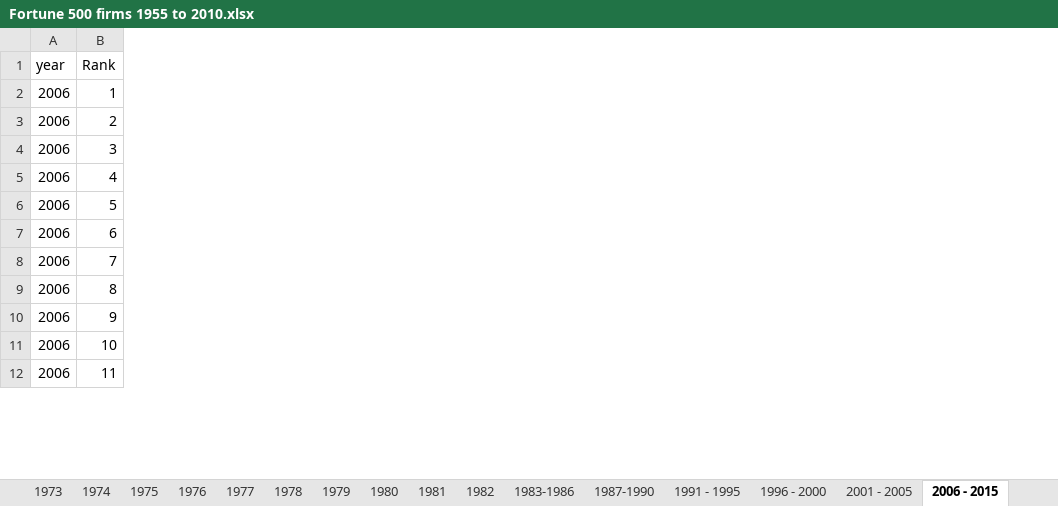
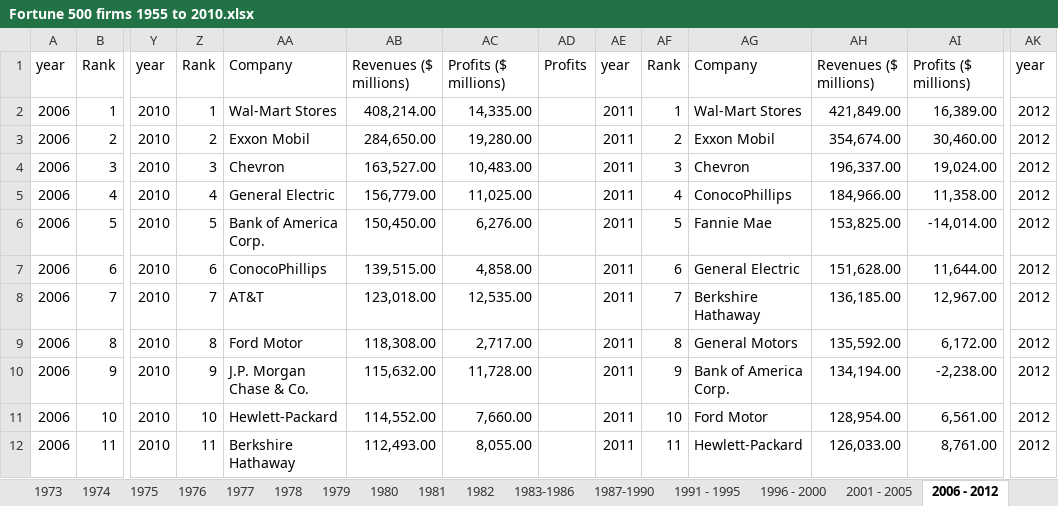
Before and after one commit to amcgail/nytimes-obituaries, an Excel workbook: _scripts/find company names/Fortune 500 firms 1955 to 2010.xlsx, sheet 2006 - 2012, drawn as a sheet; only a part is shown, gaps mark what is left out; values as stored, in another font and other column widths than the file's, no borders; the diff covers the shown part only; the diff names each change by its address in the sheet, - before the commit and + after, or states it on an @@ line.

```diff
--- a/_scripts/find company names/Fortune 500 firms 1955 to 2010.xlsx (sheet 2006 - 2012)
+++ b/_scripts/find company names/Fortune 500 firms 1955 to 2010.xlsx (sheet 2006 - 2012)
-sheet tab: 2006 - 2015
+sheet tab: 2006 - 2012
+column Y, rows 1-12: year | 2010 | 2010 | 2010 | 2010 | 2010 | 2010 | 2010 | 2010 | 2010 | 2010 | 2010
+column Z, rows 1-12: Rank | 1 | 2 | 3 | 4 | 5 | 6 | 7 | 8 | 9 | 10 | 11
+column AA, rows 1-12: Company | Wal-Mart Stores | Exxon Mobil | Chevron | General Electric | Bank of America Corp. | ConocoPhillips | AT&T | Ford Motor | J.P. Morgan Chase & Co. | Hewlett-Packard | Berkshire Hathaway
+column AB, rows 1-12: Revenues ($ millions) | 408,214.00 | 284,650.00 | 163,527.00 | 156,779.00 | 150,450.00 | 139,515.00 | 123,018.00 | 118,308.00 | 115,632.00 | 114,552.00 | 112,493.00
+column AC, rows 1-12: Profits ($ millions) | 14,335.00 | 19,280.00 | 10,483.00 | 11,025.00 | 6,276.00 | 4,858.00 | 12,535.00 | 2,717.00 | 11,728.00 | 7,660.00 | 8,055.00
+column AD, row 1: Profits
+column AE, rows 1-12: year | 2011 | 2011 | 2011 | 2011 | 2011 | 2011 | 2011 | 2011 | 2011 | 2011 | 2011
+column AF, rows 1-12: Rank | 1 | 2 | 3 | 4 | 5 | 6 | 7 | 8 | 9 | 10 | 11
+column AG, rows 1-12: Company | Wal-Mart Stores | Exxon Mobil | Chevron | ConocoPhillips | Fannie Mae | General Electric | Berkshire Hathaway | General Motors | Bank of America Corp. | Ford Motor | Hewlett-Packard
+column AH, rows 1-12: Revenues ($ millions) | 421,849.00 | 354,674.00 | 196,337.00 | 184,966.00 | 153,825.00 | 151,628.00 | 136,185.00 | 135,592.00 | 134,194.00 | 128,954.00 | 126,033.00
+column AI, rows 1-12: Profits ($ millions) | 16,389.00 | 30,460.00 | 19,024.00 | 11,358.00 | -14,014.00 | 11,644.00 | 12,967.00 | 6,172.00 | -2,238.00 | 6,561.00 | 8,761.00
+column AK, rows 1-12: year | 2012 | 2012 | 2012 | 2012 | 2012 | 2012 | 2012 | 2012 | 2012 | 2012 | 2012
```
Also changed, not shown: 8 added columns elsewhere in this sheet, 17 other files.
